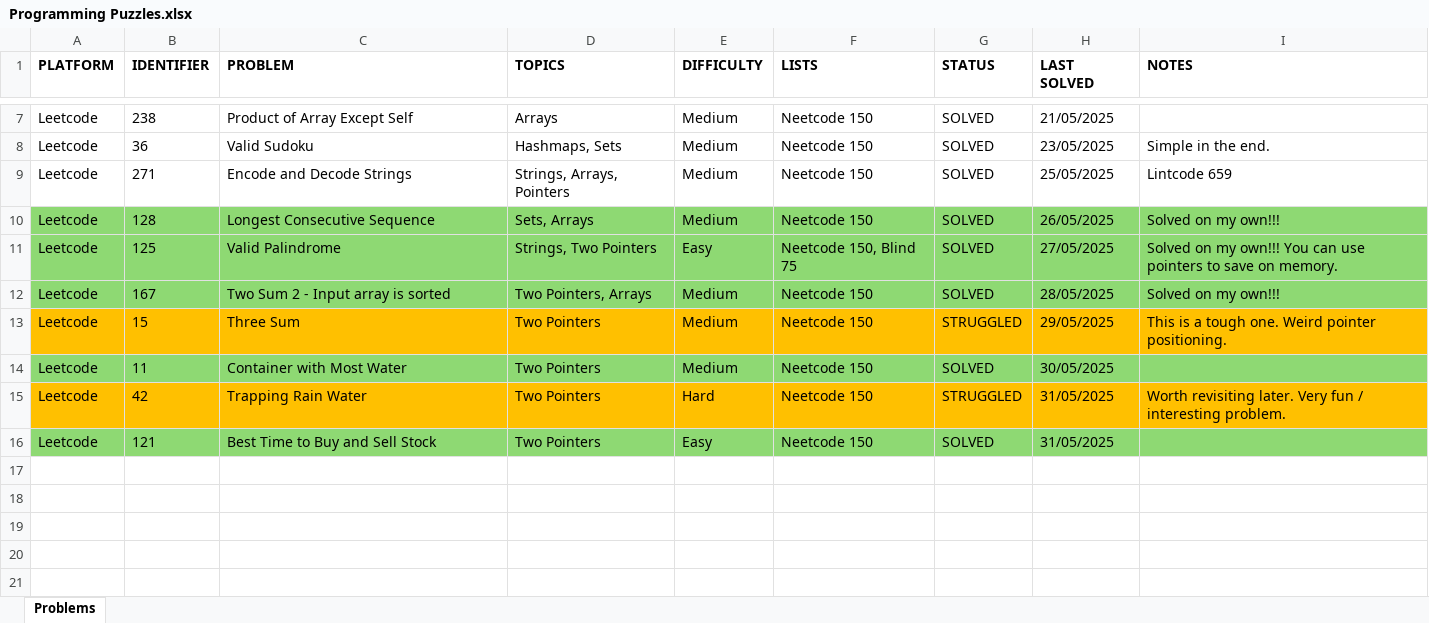
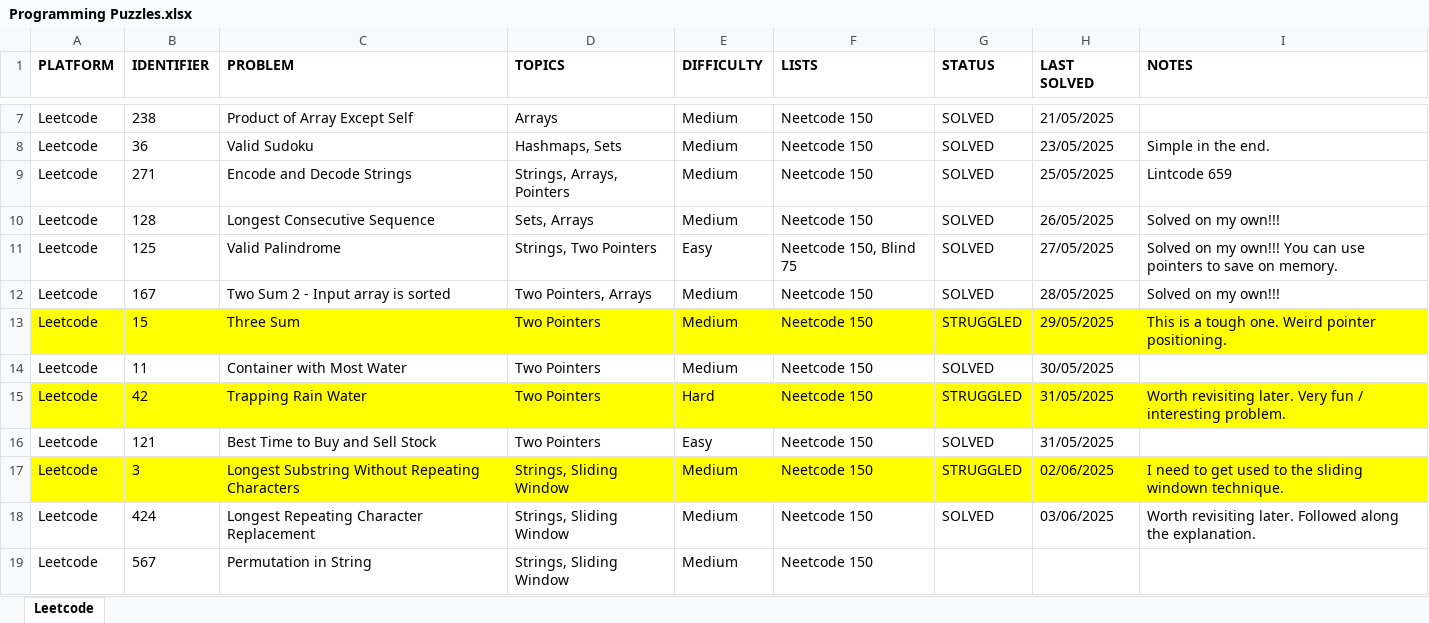
Before and after one commit to rtharris619/ProjectDSA, an Excel workbook: docs/Programming Puzzles.xlsx, sheet Leetcode, drawn as a sheet; only a part is shown, gaps mark what is left out; values as stored, in another font and other column widths than the file's, no borders; the diff names each change by its address in the sheet, - before the commit and + after, or states it on an @@ line.

Commit message:
Leetcodes

```diff
--- a/docs/Programming Puzzles.xlsx (sheet Leetcode)
+++ b/docs/Programming Puzzles.xlsx (sheet Leetcode)
-sheet tab: Problems
+sheet tab: Leetcode
-A10:I12 fill: #8ED973
+A10:I12 fill: none
-A13:I13 fill: #FFC000
+A13:I13 fill: #FFFF00
-A14:I14 fill: #8ED973
+A14:I14 fill: none
-A15:I15 fill: #FFC000
+A15:I15 fill: #FFFF00
-A16:I16 fill: #8ED973
+A16:I16 fill: none
+row 17: Leetcode | 3 | Longest Substring Without Repeating Characters | Strings, Sliding Window | Medium | Neetcode 150 | STRUGGLED | 02/06/2025 | I need to get used to the sliding windown technique.
+row 18: Leetcode | 424 | Longest Repeating Character Replacement | Strings, Sliding Window | Medium | Neetcode 150 | SOLVED | 03/06/2025 | Worth revisiting later. Followed along the explanation.
+row 19: Leetcode | 567 | Permutation in String | Strings, Sliding Window | Medium | Neetcode 150
```
Also changed, not shown: 3 other files.
